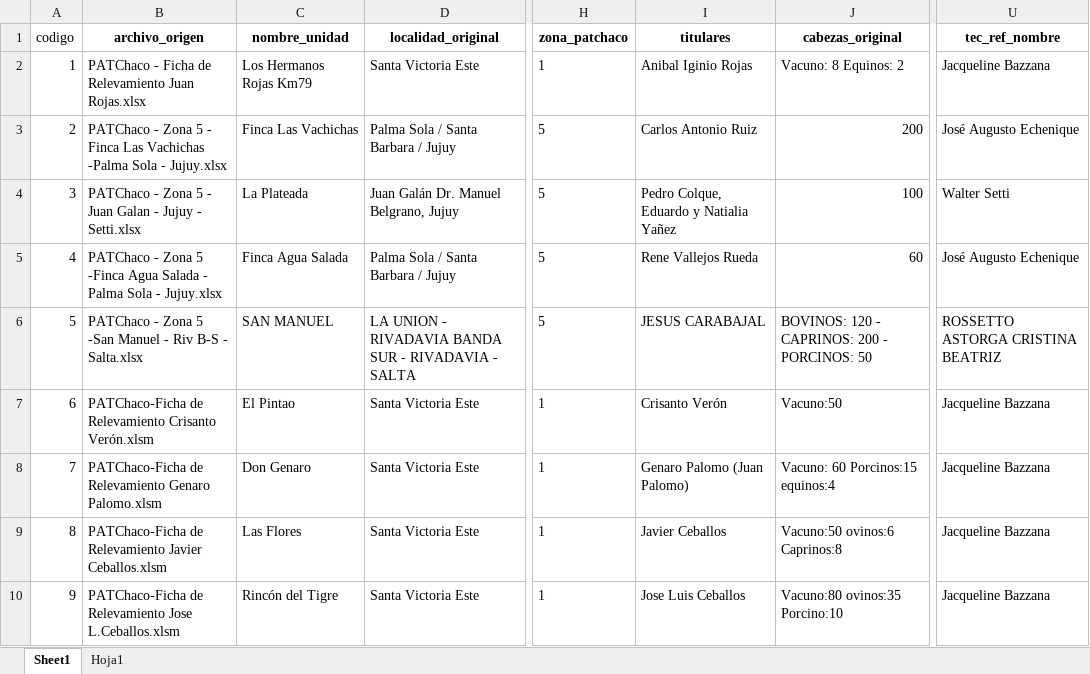
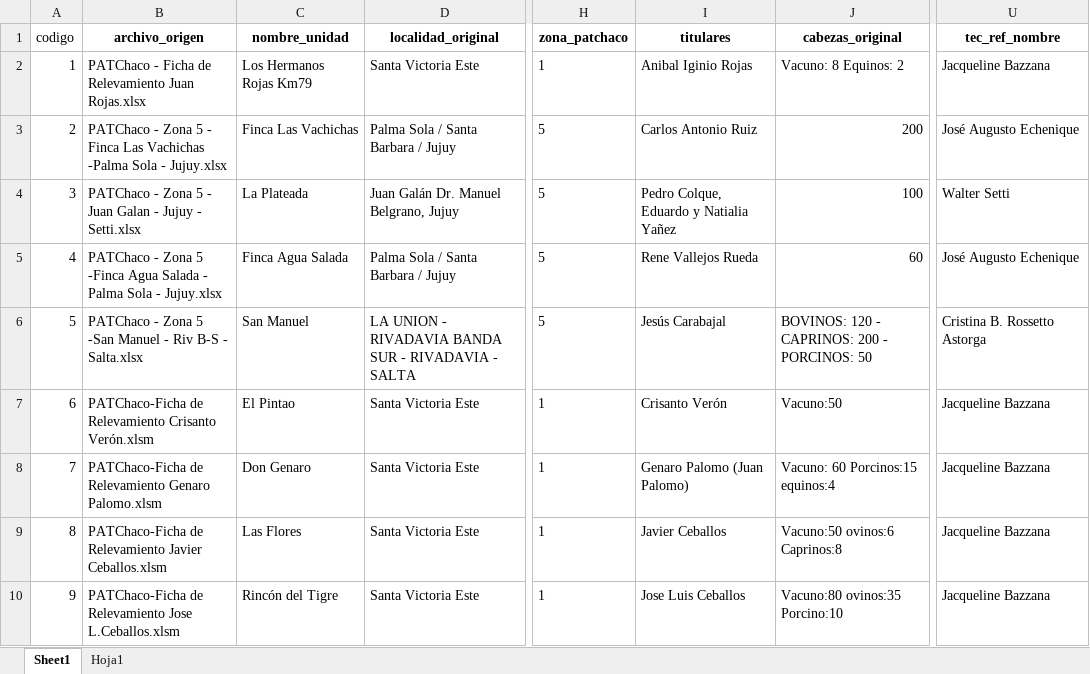
Before and after one commit to intasalta/patchaco, an Excel workbook: Consolidado_Relevamientos.xlsx, sheet Sheet1, drawn as a sheet; only a part is shown, gaps mark what is left out; values as stored, in another font and other column widths than the file's, no borders; the diff names each change by its address in the sheet, - before the commit and + after, or states it on an @@ line.

Commit message:
Add files via upload

```diff
--- a/Consolidado_Relevamientos.xlsx (sheet Sheet1)
+++ b/Consolidado_Relevamientos.xlsx (sheet Sheet1)
-C6 (nombre_unidad): SAN MANUEL
+C6 (nombre_unidad): San Manuel
-I6 (titulares): JESUS CARABAJAL
+I6 (titulares): Jesús Carabajal
-U6 (tec_ref_nombre): ROSSETTO ASTORGA CRISTINA BEATRIZ
+U6 (tec_ref_nombre): Cristina B. Rossetto Astorga
```
